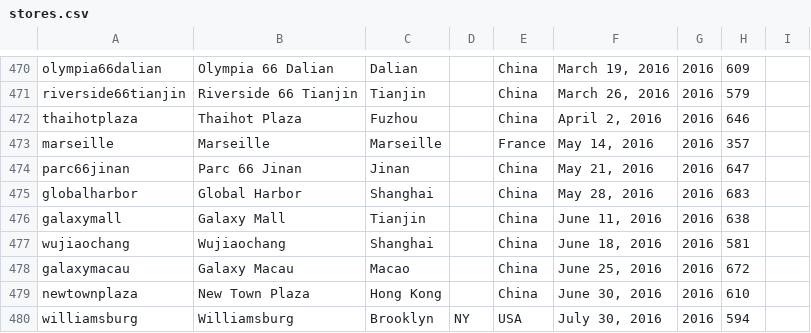
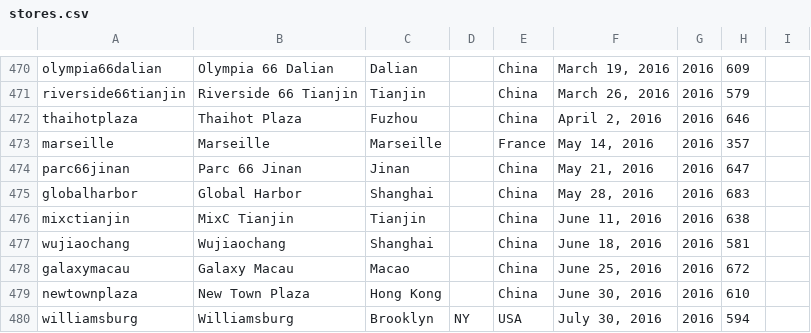
Before and after one commit to thomaspark/applestorefronts, a CSV file: stores.csv, drawn as a sheet; only a part is shown, gaps mark what is left out.

Commit message:
rename galaxymall to mixctianjian

```diff
--- a/stores.csv
+++ b/stores.csv
@@ -475,3 +475,3 @@ parc66jinan,Parc 66 Jinan,Jinan,,China,"May 21, 2016",2016,647,
 globalharbor,Global Harbor,Shanghai,,China,"May 28, 2016",2016,683,
-galaxymall,Galaxy Mall,Tianjin,,China,"June 11, 2016",2016,638,
+mixctianjin,MixC Tianjin,Tianjin,,China,"June 11, 2016",2016,638,
 wujiaochang,Wujiaochang,Shanghai,,China,"June 18, 2016",2016,581,
```
